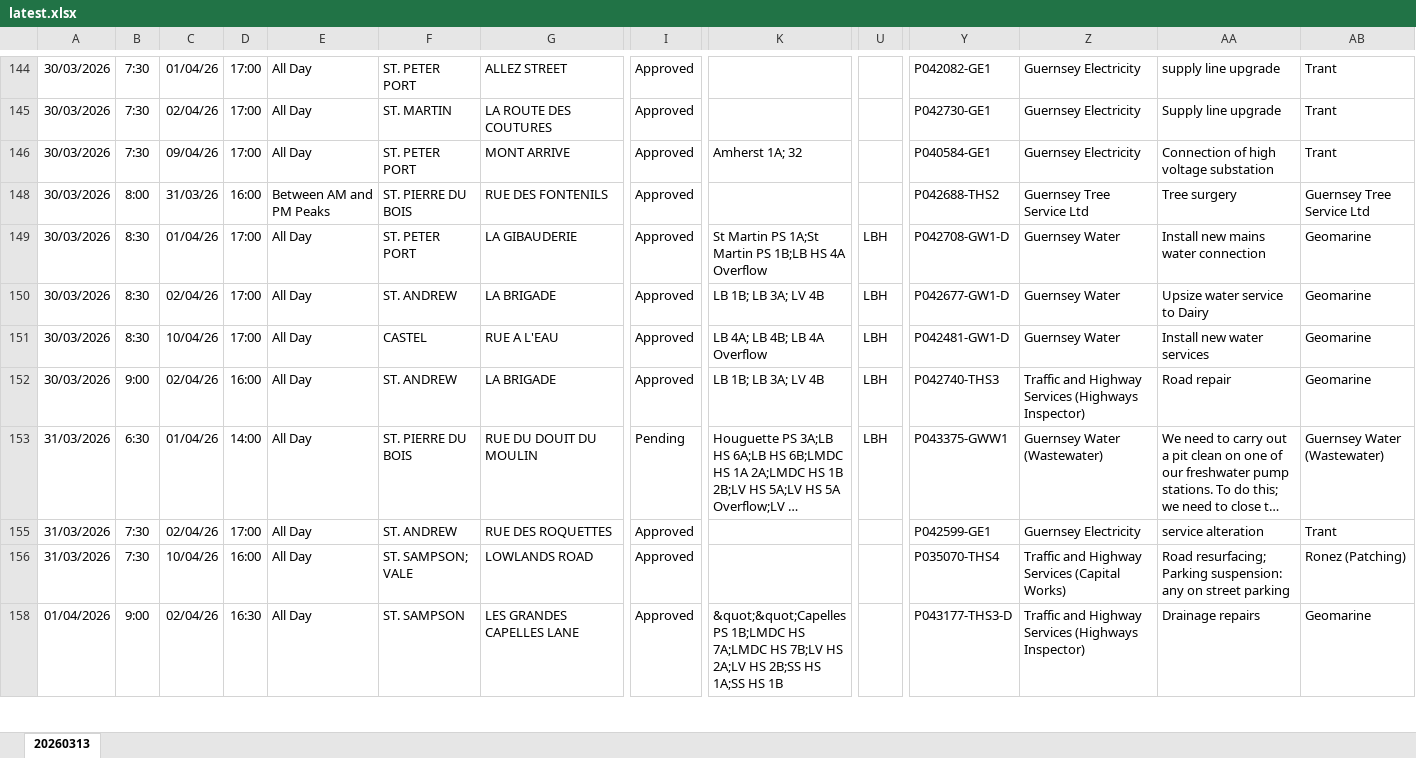
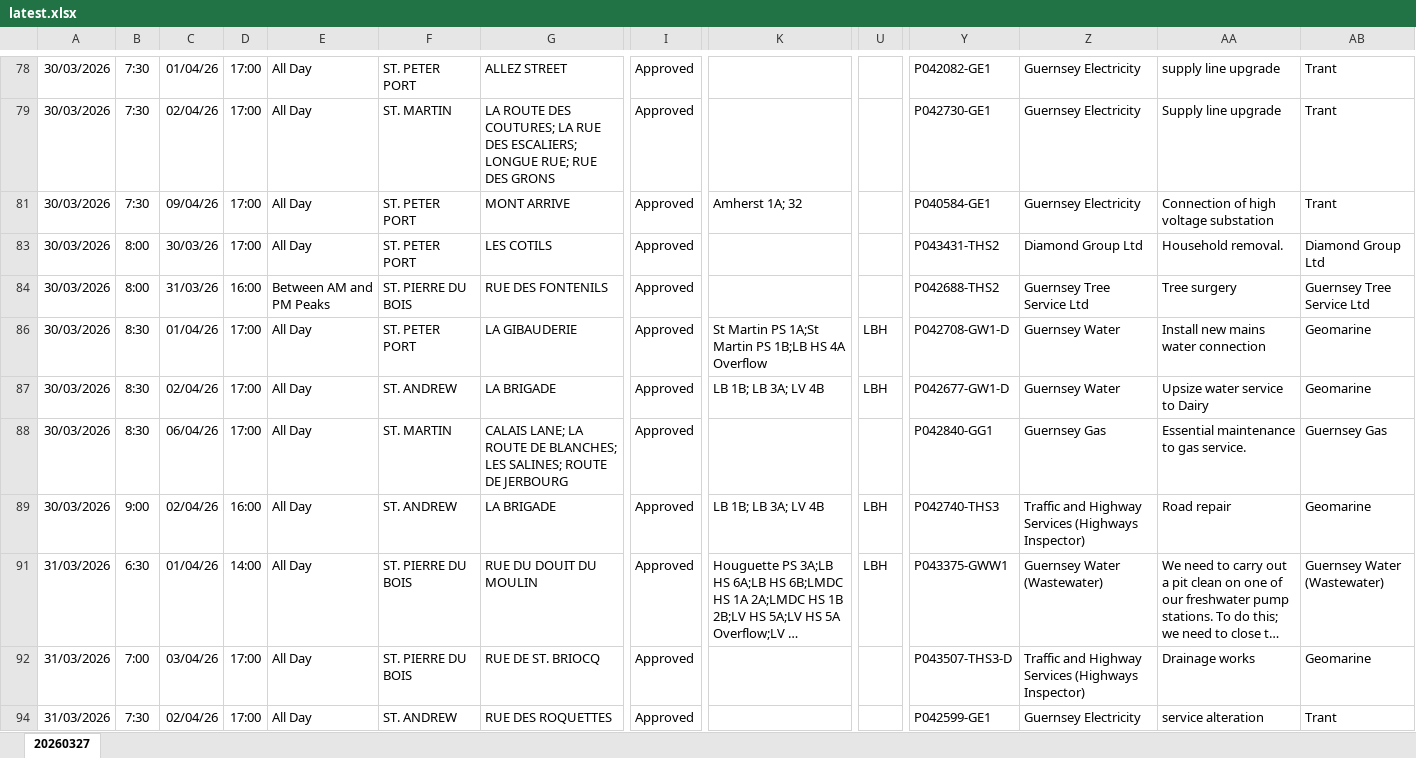
Before and after one commit to The-Quarry/guernsey-roadworks, an Excel workbook: latest.xlsx, sheet 20260327, drawn as a sheet; only a part is shown, gaps mark what is left out; the shorter side is filled out with more unchanged rows; long unchanged cells end in …; values as stored, in another font and other column widths than the file's, no borders; removed rows and columns are numbered as before the commit, all else as after; rows hold the shown columns only; the diff covers the shown part only; the diff names each change by its address in the sheet, - before the commit and + after, or states it on an @@ line.

```diff
--- a/latest.xlsx (sheet 20260327)
+++ b/latest.xlsx (sheet 20260327)
-sheet tab: 20260313
+sheet tab: 20260327
-G79: …ROUTE DES COUTURES
+G79: …ROUTE DES COUTURES; LA RUE DES ESCALIERS; LONGUE RUE; RUE DES GRONS
+row 83: 30/03/2026 | 8:00 | 30/03/26 | 17:00 | All Day | ST. PETER PORT | LES COTILS | Approved |  |  | P043431-THS2 | Diamond Group Ltd | Household removal. | Diamond Group Ltd
-C88: 10/04/26
+C88: 06/04/26
-F88: CASTEL
+F88: ST. MARTIN
-G88: RUE A L'EAU
+G88: CALAIS LANE; LA ROUTE DE BLANCHES; LES SALINES; ROUTE DE JERBOURG
-K88: LB 4A; LB 4B; LB 4A Overflow
+K88: (empty)
-U88: LBH
+U88: (empty)
-Y88: P042481-GW1-D
+Y88: P042840-GG1
-Z88: Guernsey Water
+Z88: Guernsey Gas
-AA88: Install new water services
+AA88: Essential maintenance to gas service.
-AB88: Geomarine
+AB88: Guernsey Gas
-I91: Pending
+I91: Approved
+row 92: 31/03/2026 | 7:00 | 03/04/26 | 17:00 | All Day | ST. PIERRE DU BOIS | RUE DE ST. BRIOCQ | Approved |  |  | P043507-THS3-D | Traffic and Highway Services (Highways Inspector) | Drainage works | Geomarine
-row 156: 31/03/2026 | 7:30 | 10/04/26 | 16:00 | All Day | ST. SAMPSON; VALE | LOWLANDS ROAD | Approved |  |  | P035070-THS4 | Traffic and Highway Services (Capital Works) | Road resurfacing; Parking suspension: any on street parking | Ronez (Patching)
```
Also changed, not shown: 35 added rows, 40 removed rows and 26 edited cells elsewhere in this sheet, hidden cells.
